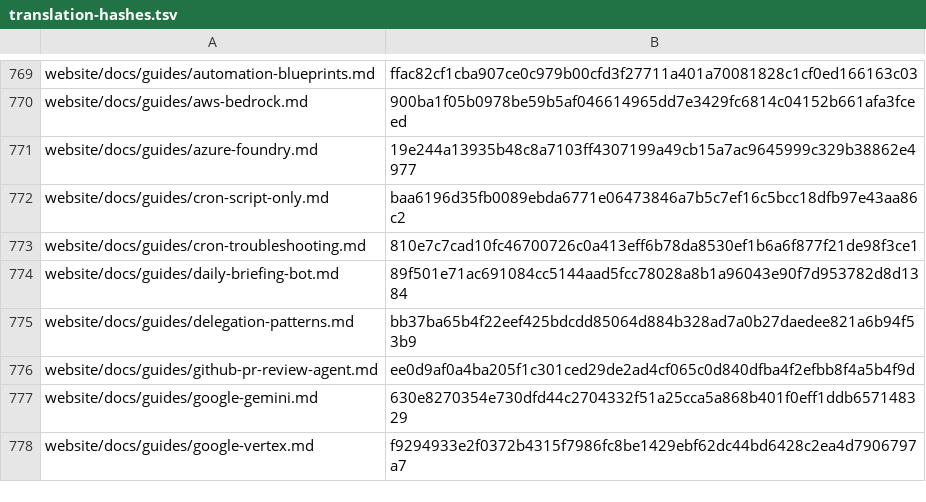
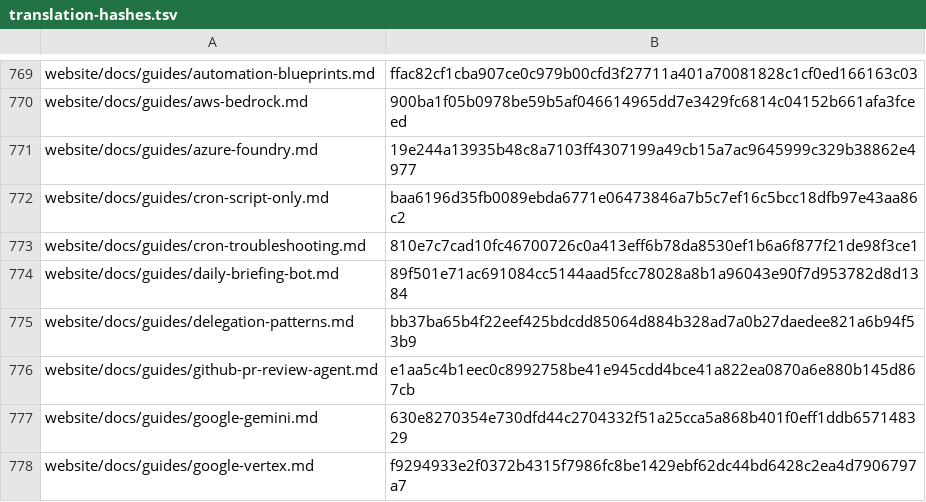
Before and after one commit to RyderFreeman4Logos/hermes-agent-docs-i18n, a TSV file: state/translation-hashes.tsv, drawn as a sheet; only a part is shown, gaps mark what is left out.

```diff
--- a/state/translation-hashes.tsv
+++ b/state/translation-hashes.tsv
@@ -775,3 +775,3 @@ website/docs/guides/daily-briefing-bot.md	89f501e71ac691084cc5144aad5fcc78028a8b
 website/docs/guides/delegation-patterns.md	bb37ba65b4f22eef425bdcdd85064d884b328ad7a0b27daedee821a6b94f53b9
-website/docs/guides/github-pr-review-agent.md	ee0d9af0a4ba205f1c301ced29de2ad4cf065c0d840dfba4f2efbb8f4a5b4f9d
+website/docs/guides/github-pr-review-agent.md	e1aa5c4b1eec0c8992758be41e945cdd4bce41a822ea0870a6e880b145d867cb
 website/docs/guides/google-gemini.md	630e8270354e730dfd44c2704332f51a25cca5a868b401f0eff1ddb657148329
```
Also changed, not shown: 2 other files.
